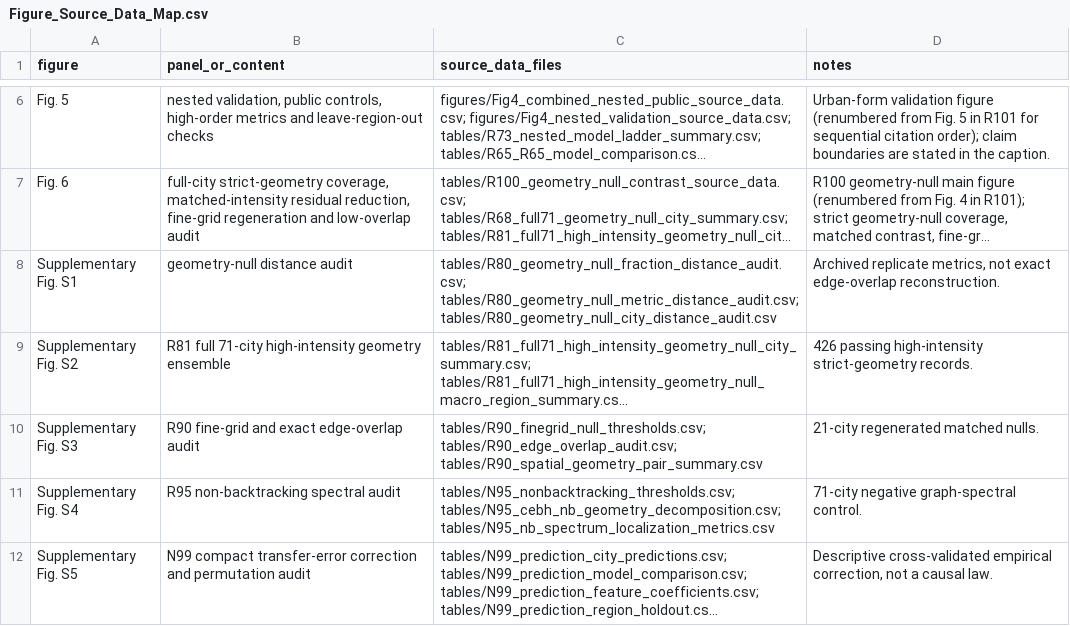
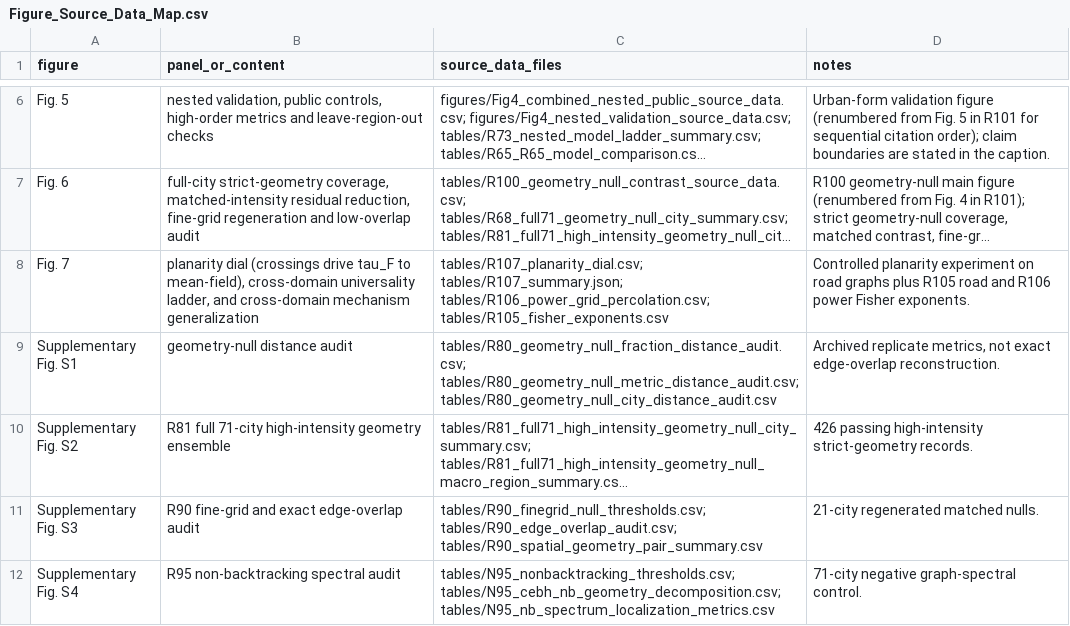
Before and after one commit to Johnsonlijian/2026-globalinfra-percolation-repro, a CSV file: source_data/Figure_Source_Data_Map.csv, drawn as a sheet; only a part is shown, gaps mark what is left out; the shorter side is filled out with more unchanged rows; long unchanged cells end in …; the diff names each change by its address in the sheet, - before the commit and + after, or states it on an @@ line.

```diff
--- a/source_data/Figure_Source_Data_Map.csv
+++ b/source_data/Figure_Source_Data_Map.csv
+row 8: Fig. 7 | planarity dial (crossings drive tau_F to mean-field), cross-domain universality ladder, and cross-domain mechanism generalization | tables/R107_planarity_dial.csv; tables/R107_summary.json; tables/R106_power_grid_percolation.csv; tables/R105_fisher_exponents.csv | Controlled planarity experiment on road graphs plus R105 road and R106 power Fisher exponents.
```
Also changed, not shown: source_data/Supplementary_Data_1_source_data_manifest.csv, 8 other files.
